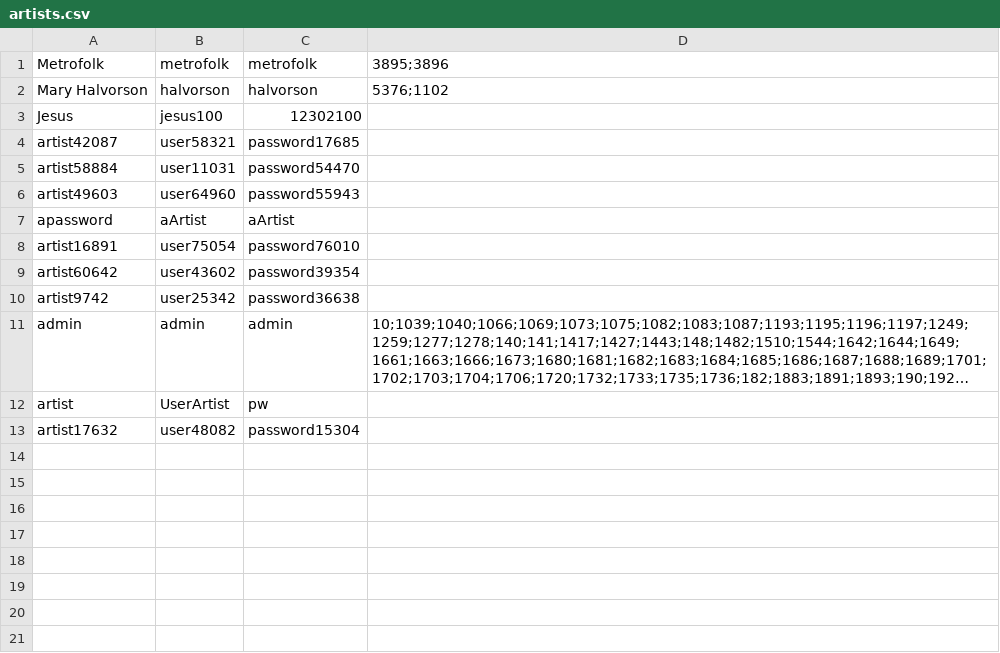
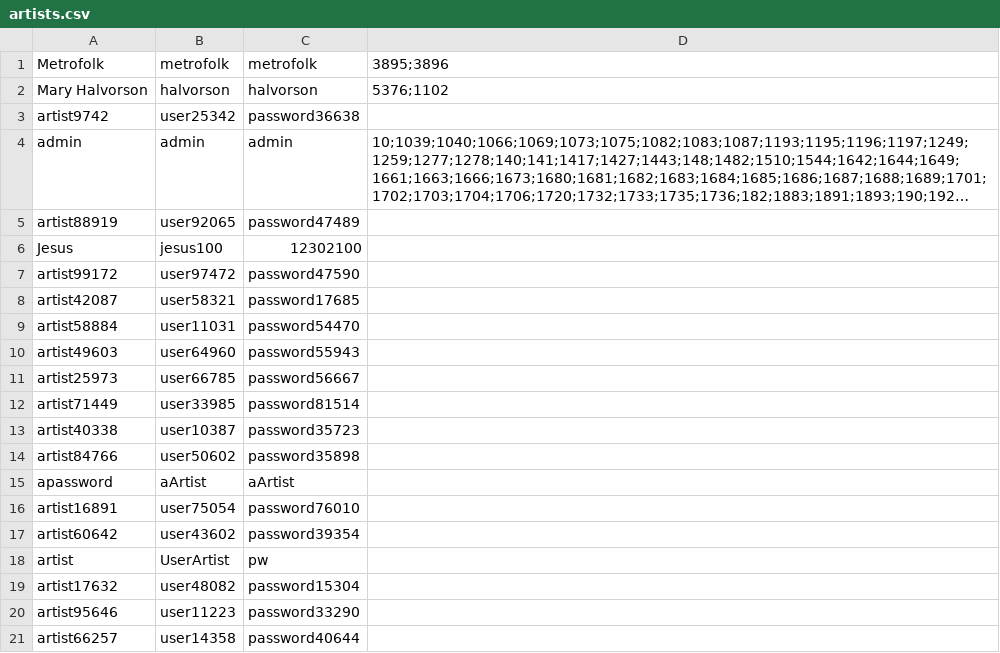
Before and after one commit to CSC207-2022F-UofT/course-project-team-communify, a CSV file: src/main/java/Database/artists.csv, drawn as a sheet; long unchanged cells end in …; the diff names each change by its address in the sheet, - before the commit and + after, or states it on an @@ line.

```diff
--- a/src/main/java/Database/artists.csv
+++ b/src/main/java/Database/artists.csv
@@ row 10 moved to row 3: artist9742 @@
@@ row 11 moved to row 4: admin @@
+row 5: artist88919 | user92065 | password47489
+row 7: artist99172 | user97472 | password47590
+row 11: artist25973 | user66785 | password56667
+row 12: artist71449 | user33985 | password81514
+row 13: artist40338 | user10387 | password35723
+row 14: artist84766 | user50602 | password35898
+row 20: artist95646 | user11223 | password33290
+row 21: artist66257 | user14358 | password40644
```
Also changed, not shown: src/main/java/Database/playlists.csv, src/main/java/Database/users.csv, 1 other file.
